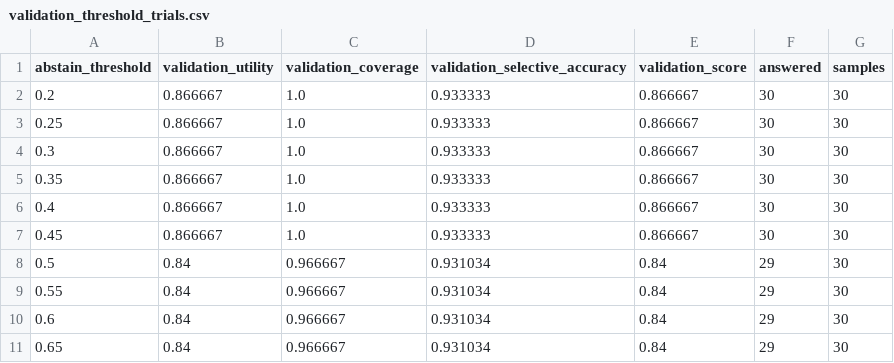
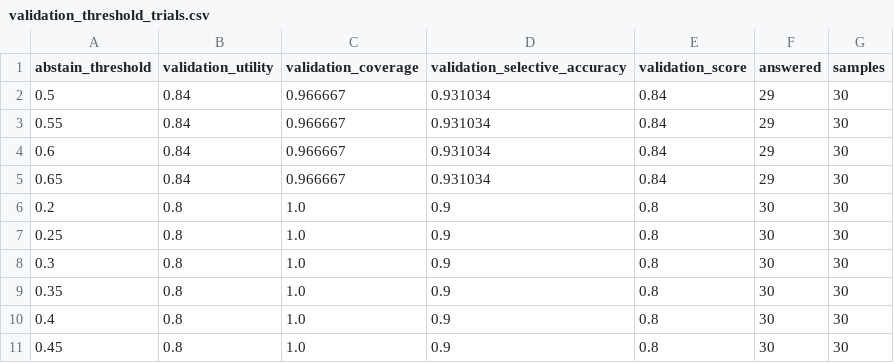
Before and after one commit to sushan5140/EvidenceGuard, a CSV file: research/results/model_backed/validation_threshold_trials.csv, drawn as a sheet.

```diff
--- a/research/results/model_backed/validation_threshold_trials.csv
+++ b/research/results/model_backed/validation_threshold_trials.csv
@@ -1,8 +1,2 @@
 abstain_threshold,validation_utility,validation_coverage,validation_selective_accuracy,validation_score,answered,samples
-0.2,0.866667,1.0,0.933333,0.866667,30,30
-0.25,0.866667,1.0,0.933333,0.866667,30,30
-0.3,0.866667,1.0,0.933333,0.866667,30,30
-0.35,0.866667,1.0,0.933333,0.866667,30,30
-0.4,0.866667,1.0,0.933333,0.866667,30,30
-0.45,0.866667,1.0,0.933333,0.866667,30,30
 0.5,0.84,0.966667,0.931034,0.84,29,30
@@ -11 +5,7 @@ abstain_threshold,validation_utility,validation_coverage,validation_selective_ac
 0.65,0.84,0.966667,0.931034,0.84,29,30
+0.2,0.8,1.0,0.9,0.8,30,30
+0.25,0.8,1.0,0.9,0.8,30,30
+0.3,0.8,1.0,0.9,0.8,30,30
+0.35,0.8,1.0,0.9,0.8,30,30
+0.4,0.8,1.0,0.9,0.8,30,30
+0.45,0.8,1.0,0.9,0.8,30,30
```
Also changed, not shown: research/results/model_backed/comparison_vs_fallback.csv, research/results/model_backed/controlled_test_runs.csv, 9 other files.
